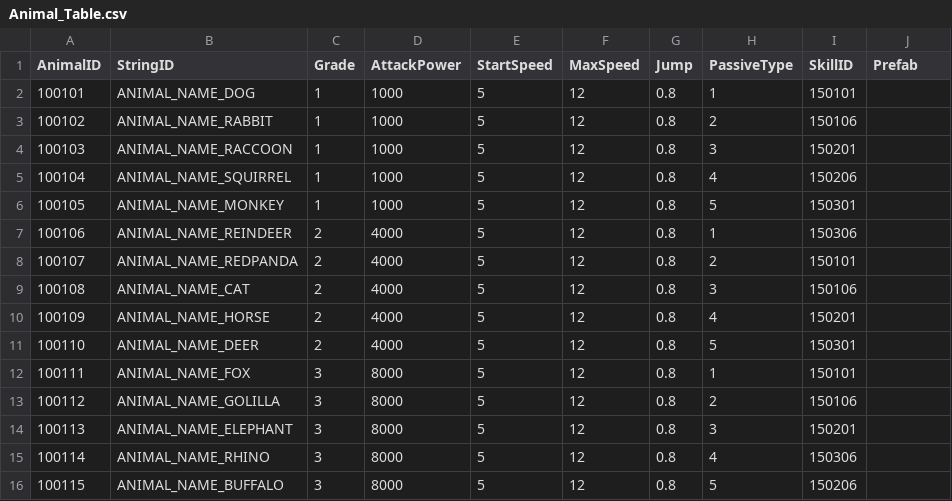
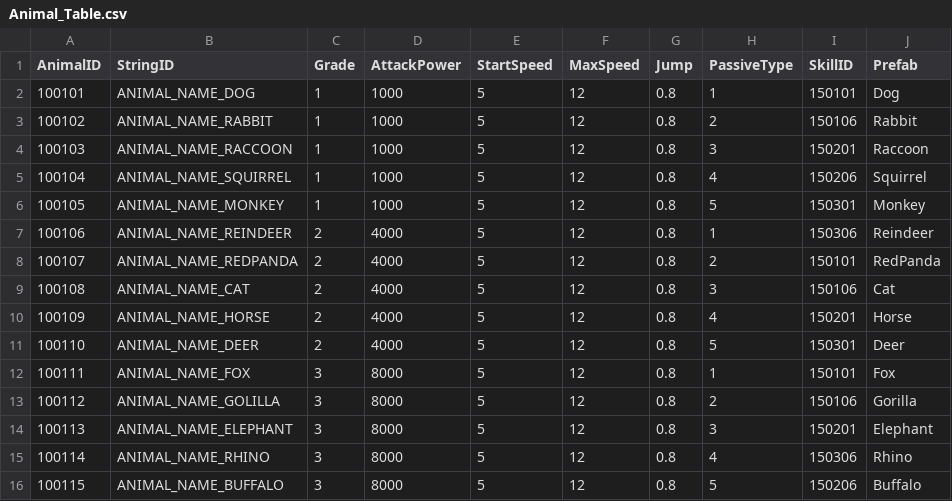
Before and after one commit to jigyu12/Unity_Team_Project-Animal_Breakout, a CSV file: Assets/Resources/Tables/Animal_Table.csv, drawn as a sheet.

```diff
--- a/Assets/Resources/Tables/Animal_Table.csv
+++ b/Assets/Resources/Tables/Animal_Table.csv
@@ -1,16 +1,16 @@
 AnimalID,StringID,Grade,AttackPower,StartSpeed,MaxSpeed,Jump,PassiveType,SkillID,Prefab
-100101,ANIMAL_NAME_DOG,1,1000,5,12,0.8,1,150101,
-100102,ANIMAL_NAME_RABBIT,1,1000,5,12,0.8,2,150106,
-100103,ANIMAL_NAME_RACCOON,1,1000,5,12,0.8,3,150201,
-100104,ANIMAL_NAME_SQUIRREL,1,1000,5,12,0.8,4,150206,
-100105,ANIMAL_NAME_MONKEY,1,1000,5,12,0.8,5,150301,
-100106,ANIMAL_NAME_REINDEER,2,4000,5,12,0.8,1,150306,
-100107,ANIMAL_NAME_REDPANDA,2,4000,5,12,0.8,2,150101,
-100108,ANIMAL_NAME_CAT,2,4000,5,12,0.8,3,150106,
-100109,ANIMAL_NAME_HORSE,2,4000,5,12,0.8,4,150201,
-100110,ANIMAL_NAME_DEER,2,4000,5,12,0.8,5,150301,
-100111,ANIMAL_NAME_FOX,3,8000,5,12,0.8,1,150101,
-100112,ANIMAL_NAME_GOLILLA,3,8000,5,12,0.8,2,150106,
-100113,ANIMAL_NAME_ELEPHANT,3,8000,5,12,0.8,3,150201,
-100114,ANIMAL_NAME_RHINO,3,8000,5,12,0.8,4,150306,
-100115,ANIMAL_NAME_BUFFALO,3,8000,5,12,0.8,5,150206,
+100101,ANIMAL_NAME_DOG,1,1000,5,12,0.8,1,150101,Dog
+100102,ANIMAL_NAME_RABBIT,1,1000,5,12,0.8,2,150106,Rabbit
+100103,ANIMAL_NAME_RACCOON,1,1000,5,12,0.8,3,150201,Raccoon
+100104,ANIMAL_NAME_SQUIRREL,1,1000,5,12,0.8,4,150206,Squirrel
+100105,ANIMAL_NAME_MONKEY,1,1000,5,12,0.8,5,150301,Monkey
+100106,ANIMAL_NAME_REINDEER,2,4000,5,12,0.8,1,150306,Reindeer
+100107,ANIMAL_NAME_REDPANDA,2,4000,5,12,0.8,2,150101,RedPanda
+100108,ANIMAL_NAME_CAT,2,4000,5,12,0.8,3,150106,Cat
+100109,ANIMAL_NAME_HORSE,2,4000,5,12,0.8,4,150201,Horse
+100110,ANIMAL_NAME_DEER,2,4000,5,12,0.8,5,150301,Deer
+100111,ANIMAL_NAME_FOX,3,8000,5,12,0.8,1,150101,Fox
+100112,ANIMAL_NAME_GOLILLA,3,8000,5,12,0.8,2,150106,Gorilla
+100113,ANIMAL_NAME_ELEPHANT,3,8000,5,12,0.8,3,150201,Elephant
+100114,ANIMAL_NAME_RHINO,3,8000,5,12,0.8,4,150306,Rhino
+100115,ANIMAL_NAME_BUFFALO,3,8000,5,12,0.8,5,150206,Buffalo
```
Also changed, not shown: 19 other files.
